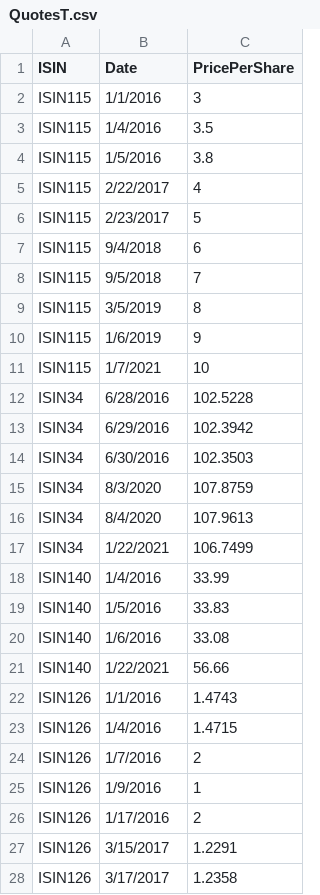
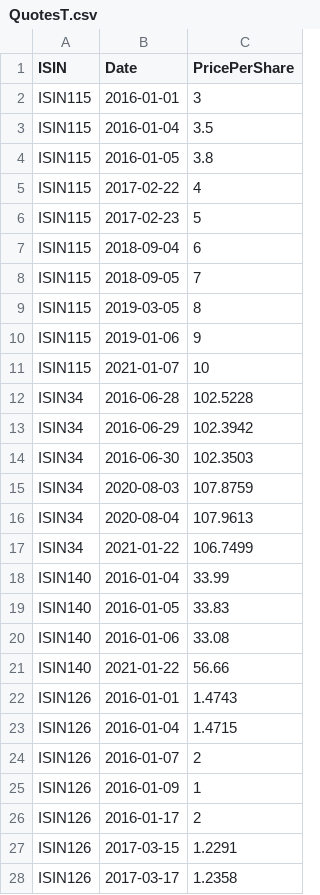
Before and after one commit to FrotaLucas/wealth-management-assessment, a CSV file: WealthManagementAssessment/Infrastructure/Workload/QuotesT.csv, drawn as a sheet; only a part is shown; the diff covers the shown part only.

Commit message:
update csv file

```diff
--- a/WealthManagementAssessment/Infrastructure/Workload/QuotesT.csv
+++ b/WealthManagementAssessment/Infrastructure/Workload/QuotesT.csv
@@ -1,28 +1,28 @@
 ISIN;Date;PricePerShare
-ISIN115;1/1/2016;3
-ISIN115;1/4/2016;3.5
-ISIN115;1/5/2016;3.8
-ISIN115;2/22/2017;4
-ISIN115;2/23/2017;5
-ISIN115;9/4/2018;6
-ISIN115;9/5/2018;7
-ISIN115;3/5/2019;8
-ISIN115;1/6/2019;9
-ISIN115;1/7/2021;10
-ISIN34;6/28/2016;102.5228
-ISIN34;6/29/2016;102.3942
-ISIN34;6/30/2016;102.3503
-ISIN34;8/3/2020;107.8759
-ISIN34;8/4/2020;107.9613
-ISIN34;1/22/2021;106.7499
-ISIN140;1/4/2016;33.99
-ISIN140;1/5/2016;33.83
-ISIN140;1/6/2016;33.08
-ISIN140;1/22/2021;56.66
-ISIN126;1/1/2016;1.4743
-ISIN126;1/4/2016;1.4715
-ISIN126;1/7/2016;2
-ISIN126;1/9/2016;1
-ISIN126;1/17/2016;2
-ISIN126;3/15/2017;1.2291
-ISIN126;3/17/2017;1.2358
+ISIN115;2016-01-01;3
+ISIN115;2016-01-04;3.5
+ISIN115;2016-01-05;3.8
+ISIN115;2017-02-22;4
+ISIN115;2017-02-23;5
+ISIN115;2018-09-04;6
+ISIN115;2018-09-05;7
+ISIN115;2019-03-05;8
+ISIN115;2019-01-06;9
+ISIN115;2021-01-07;10
+ISIN34;2016-06-28;102.5228
+ISIN34;2016-06-29;102.3942
+ISIN34;2016-06-30;102.3503
+ISIN34;2020-08-03;107.8759
+ISIN34;2020-08-04;107.9613
+ISIN34;2021-01-22;106.7499
+ISIN140;2016-01-04;33.99
+ISIN140;2016-01-05;33.83
+ISIN140;2016-01-06;33.08
+ISIN140;2021-01-22;56.66
+ISIN126;2016-01-01;1.4743
+ISIN126;2016-01-04;1.4715
+ISIN126;2016-01-07;2
+ISIN126;2016-01-09;1
+ISIN126;2016-01-17;2
+ISIN126;2017-03-15;1.2291
+ISIN126;2017-03-17;1.2358
```
Also changed, not shown: 9 edited cells elsewhere in this file.
